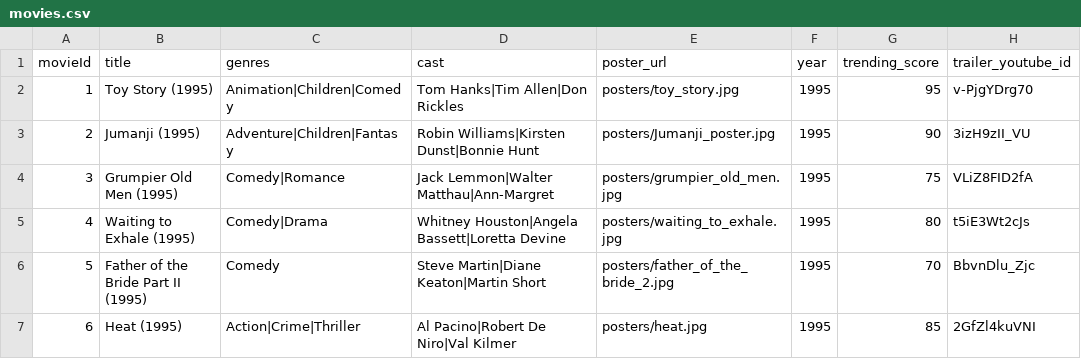
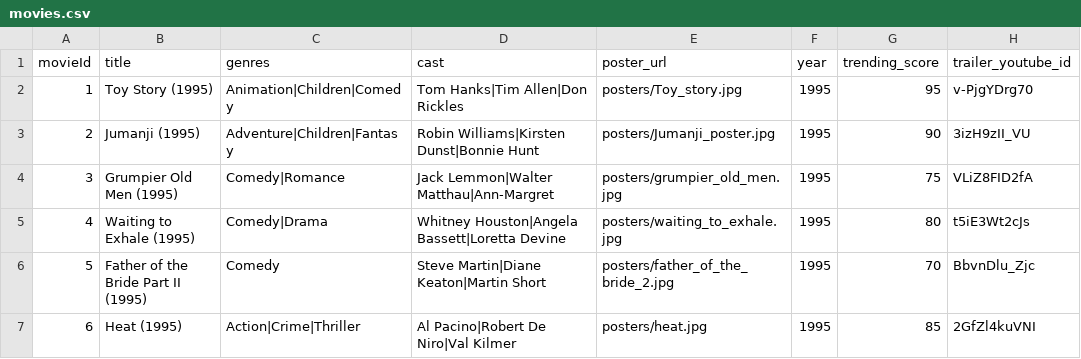
Before and after one commit to MadhumithaSenthilKumaran/movie_recommender, a CSV file: data/movies.csv, drawn as a sheet; only a part is shown.

```diff
--- a/data/movies.csv
+++ b/data/movies.csv
@@ -1,3 +1,3 @@
 movieId,title,genres,cast,poster_url,year,trending_score,trailer_youtube_id
-1,Toy Story (1995),Animation|Children|Comedy,Tom Hanks|Tim Allen|Don Rickles,posters/toy_story.jpg,1995,95,v-PjgYDrg70
+1,Toy Story (1995),Animation|Children|Comedy,Tom Hanks|Tim Allen|Don Rickles,posters/Toy_story.jpg,1995,95,v-PjgYDrg70
 2,Jumanji (1995),Adventure|Children|Fantasy,Robin Williams|Kirsten Dunst|Bonnie Hunt,posters/Jumanji_poster.jpg,1995,90,3izH9zII_VU
```
Also changed, not shown: 1 other file.
